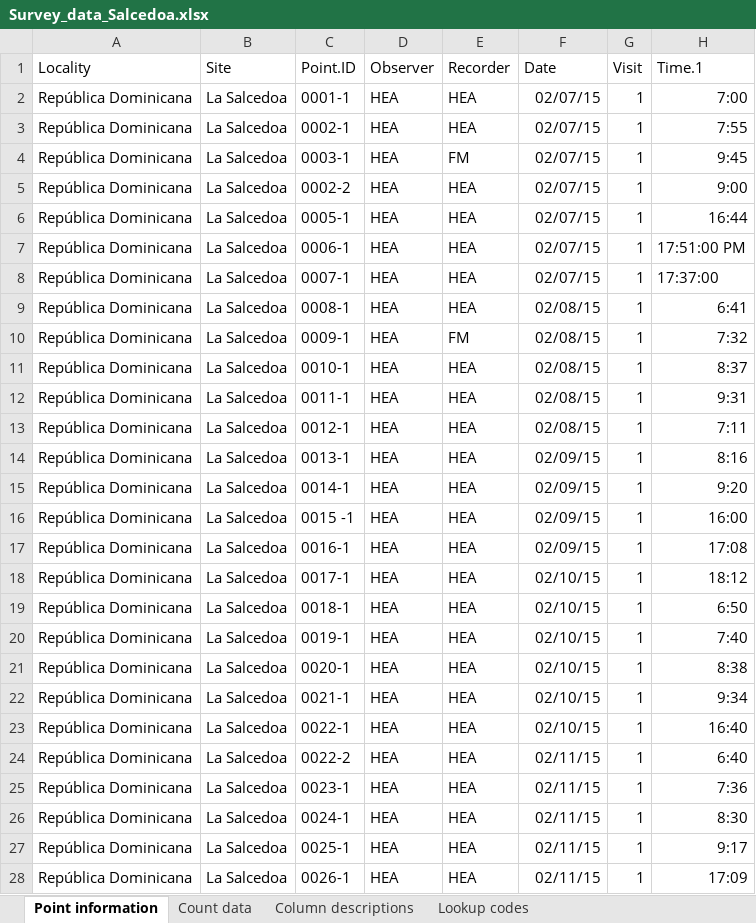
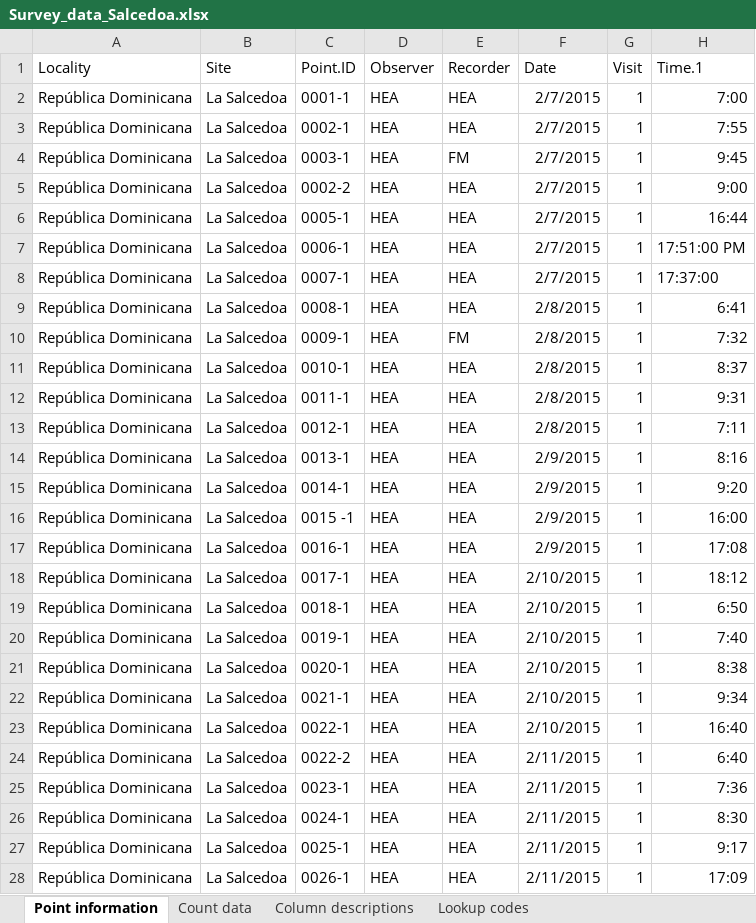
Before and after one commit to 5355693/BITH.Winter.Surveys, an Excel workbook: Survey_data_Salcedoa.xlsx, sheet Point information, drawn as a sheet; only a part is shown; values as stored, in another font and other column widths than the file's, no borders; the diff covers the shown part only; the diff names each change by its address in the sheet, - before the commit and + after, or states it on an @@ line.

Commit message:
Point-count data from La Salcedoa, D.R.
Excel spreadsheet and flat files with results from point-count surveys
in La Salcedoa

```diff
--- a/Survey_data_Salcedoa.xlsx (sheet Point information)
+++ b/Survey_data_Salcedoa.xlsx (sheet Point information)
-F2:F8 (Date): 02/07/15
+F2:F8 (Date): 2/7/2015
-F9:F13 (Date): 02/08/15
+F9:F13 (Date): 2/8/2015
-F14:F17 (Date): 02/09/15
+F14:F17 (Date): 2/9/2015
-F18:F23 (Date): 02/10/15
+F18:F23 (Date): 2/10/2015
-F24:F28 (Date): 02/11/15
+F24:F28 (Date): 2/11/2015
```
Also changed, not shown: 132 edited cells elsewhere in this sheet, sheet Count data, sheet Column descriptions, 2 other files.
